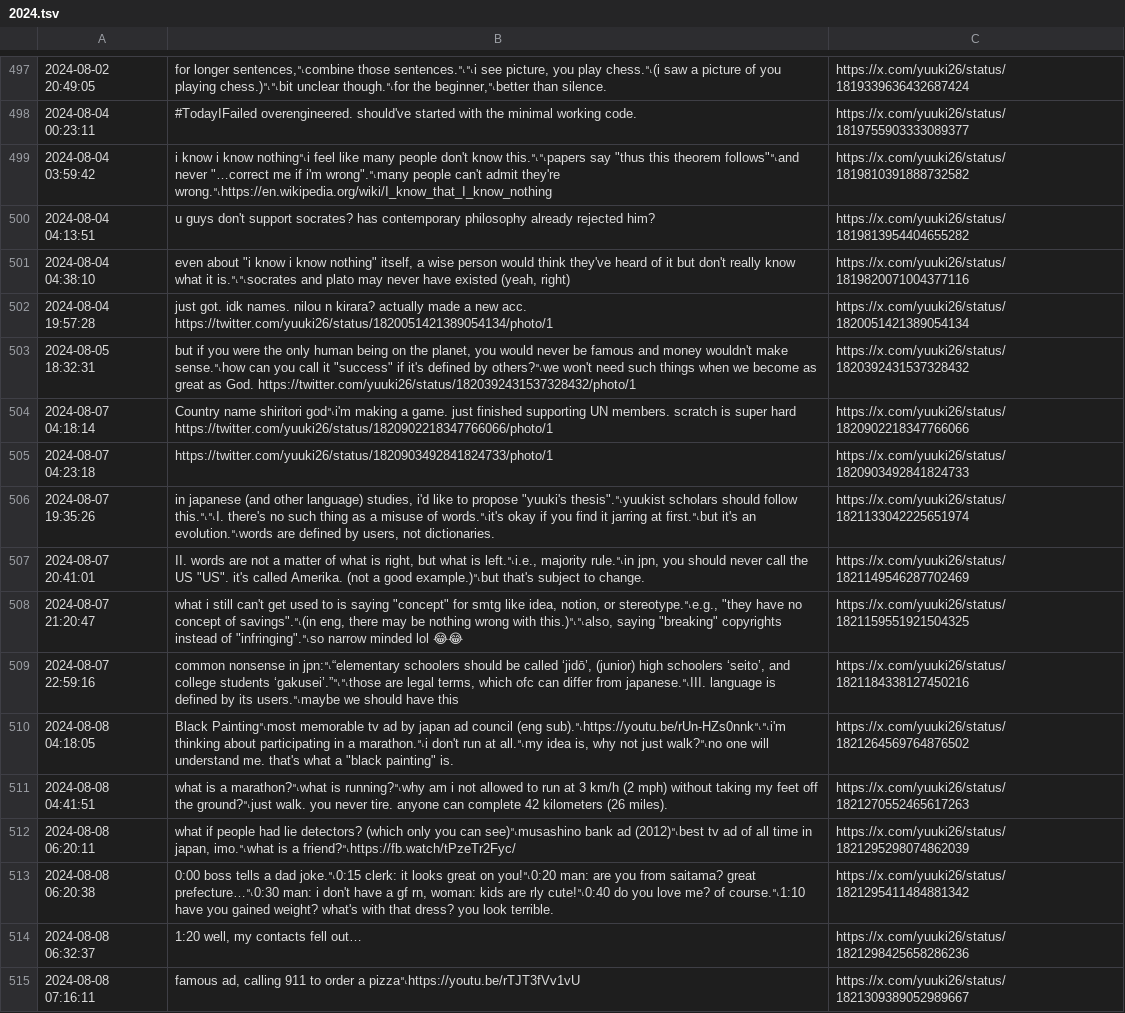
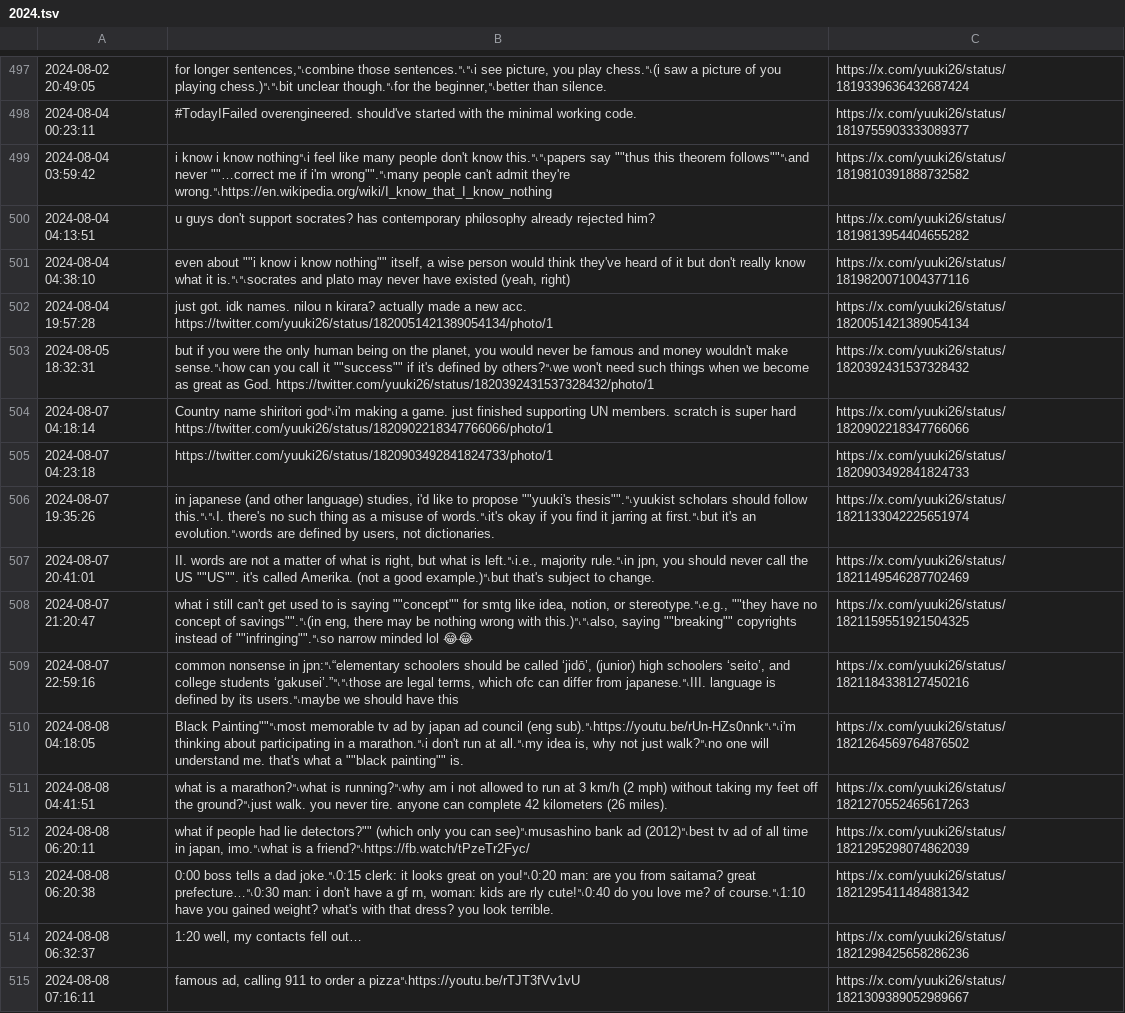
Before and after one commit to yuuki7/yuukiposts, a TSV file: en/2024.tsv, drawn as a sheet; only a part is shown, gaps mark what is left out; the diff covers the shown part only; the diff names each change by its address in the sheet, - before the commit and + after, or states it on an @@ line.

```diff
--- a/en/2024.tsv
+++ b/en/2024.tsv
-B499: …this.␤␤papers say "thus this theorem follows"␤and never "…correct me if i'm wrong".␤many people can't…
+B499: …this.␤␤papers say ""thus this theorem follows""␤and never ""…correct me if i'm wrong"".␤many people can't…
-B501: even about "i know i know nothing" itself, a…
+B501: even about ""i know i know nothing"" itself, a…
-B503: …call it "success" if it's…
+B503: …call it ""success"" if it's…
-B506: …to propose "yuuki's thesis".␤yuukist scholars should…
+B506: …to propose ""yuuki's thesis"".␤yuukist scholars should…
-B507: …the US "US". it's called…
+B507: …the US ""US"". it's called…
-B508: …is saying "concept" for smtg like idea, notion, or stereotype.␤e.g., "they have no concept of savings".␤(in eng, there may be nothing wrong with this.)␤␤also, saying "breaking" copyrights instead of "infringing".␤so narrow minded…
+B508: …is saying ""concept"" for smtg like idea, notion, or stereotype.␤e.g., ""they have no concept of savings"".␤(in eng, there may be nothing wrong with this.)␤␤also, saying ""breaking"" copyrights instead of ""infringing"".␤so narrow minded…
-B510: Black Painting␤most memorable tv ad by japan ad council (eng sub).␤https://youtu.be/rUn-HZs0nnk␤␤i'm thinking about participating in a marathon.␤i don't run at all.␤my idea is, why not just walk?␤no one will understand me. that's what a "black painting" is.
+B510: Black Painting""␤most memorable tv ad by japan ad council (eng sub).␤https://youtu.be/rUn-HZs0nnk␤␤i'm thinking about participating in a marathon.␤i don't run at all.␤my idea is, why not just walk?␤no one will understand me. that's what a ""black painting"" is.
-B512: …had lie detectors? (which only…
+B512: …had lie detectors?"" (which only…
```
Also changed, not shown: 102 edited cells elsewhere in this file, en/2021.tsv, en/2023.tsv, 7 other files.
